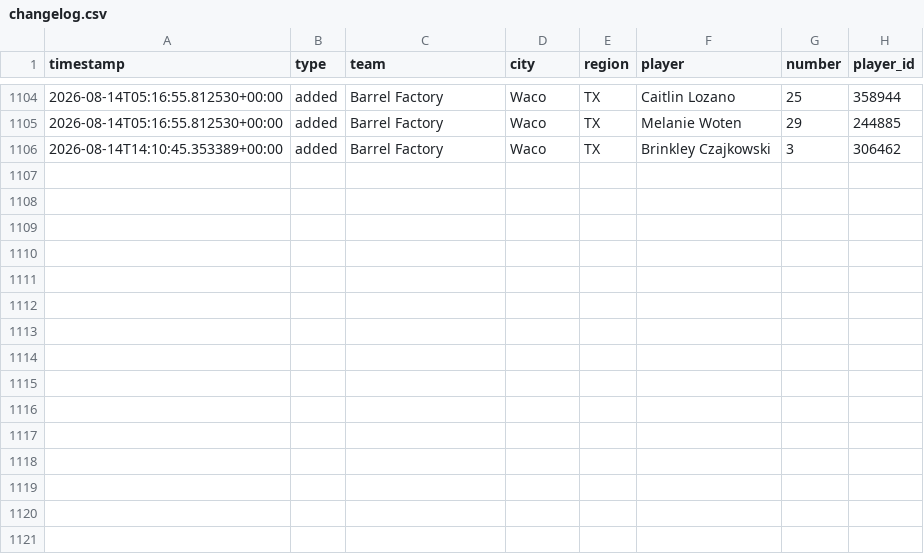
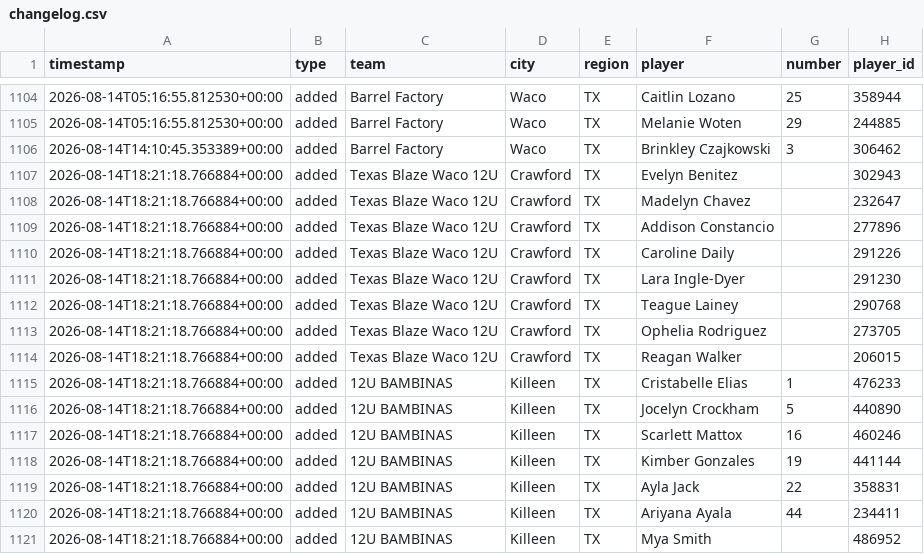
Before and after one commit to jeremiah9980/ncs-monitor, a CSV file: reports/changelog.csv, drawn as a sheet; only a part is shown, gaps mark what is left out; the diff names each change by its address in the sheet, - before the commit and + after, or states it on an @@ line.

```diff
--- a/reports/changelog.csv
+++ b/reports/changelog.csv
+row 1107: 2026-08-14T18:21:18.766884+00:00 | added | Texas Blaze Waco 12U | Crawford | TX | Evelyn Benitez |  | 302943
+row 1108: 2026-08-14T18:21:18.766884+00:00 | added | Texas Blaze Waco 12U | Crawford | TX | Madelyn Chavez |  | 232647
+row 1109: 2026-08-14T18:21:18.766884+00:00 | added | Texas Blaze Waco 12U | Crawford | TX | Addison Constancio |  | 277896
+row 1110: 2026-08-14T18:21:18.766884+00:00 | added | Texas Blaze Waco 12U | Crawford | TX | Caroline Daily |  | 291226
+row 1111: 2026-08-14T18:21:18.766884+00:00 | added | Texas Blaze Waco 12U | Crawford | TX | Lara Ingle-Dyer |  | 291230
+row 1112: 2026-08-14T18:21:18.766884+00:00 | added | Texas Blaze Waco 12U | Crawford | TX | Teague Lainey |  | 290768
+row 1113: 2026-08-14T18:21:18.766884+00:00 | added | Texas Blaze Waco 12U | Crawford | TX | Ophelia Rodriguez |  | 273705
+row 1114: 2026-08-14T18:21:18.766884+00:00 | added | Texas Blaze Waco 12U | Crawford | TX | Reagan Walker |  | 206015
+row 1115: 2026-08-14T18:21:18.766884+00:00 | added | 12U BAMBINAS | Killeen | TX | Cristabelle Elias | 1 | 476233
+row 1116: 2026-08-14T18:21:18.766884+00:00 | added | 12U BAMBINAS | Killeen | TX | Jocelyn Crockham | 5 | 440890
+row 1117: 2026-08-14T18:21:18.766884+00:00 | added | 12U BAMBINAS | Killeen | TX | Scarlett Mattox | 16 | 460246
+row 1118: 2026-08-14T18:21:18.766884+00:00 | added | 12U BAMBINAS | Killeen | TX | Kimber Gonzales | 19 | 441144
+row 1119: 2026-08-14T18:21:18.766884+00:00 | added | 12U BAMBINAS | Killeen | TX | Ayla Jack | 22 | 358831
+row 1120: 2026-08-14T18:21:18.766884+00:00 | added | 12U BAMBINAS | Killeen | TX | Ariyana Ayala | 44 | 234411
+row 1121: 2026-08-14T18:21:18.766884+00:00 | added | 12U BAMBINAS | Killeen | TX | Mya Smith |  | 486952
```
Also changed, not shown: reports/team-list.csv, 5 other files.
